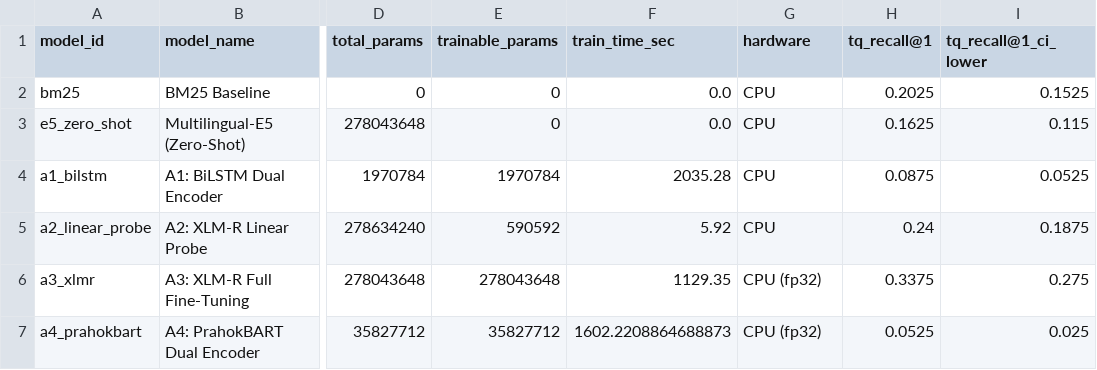
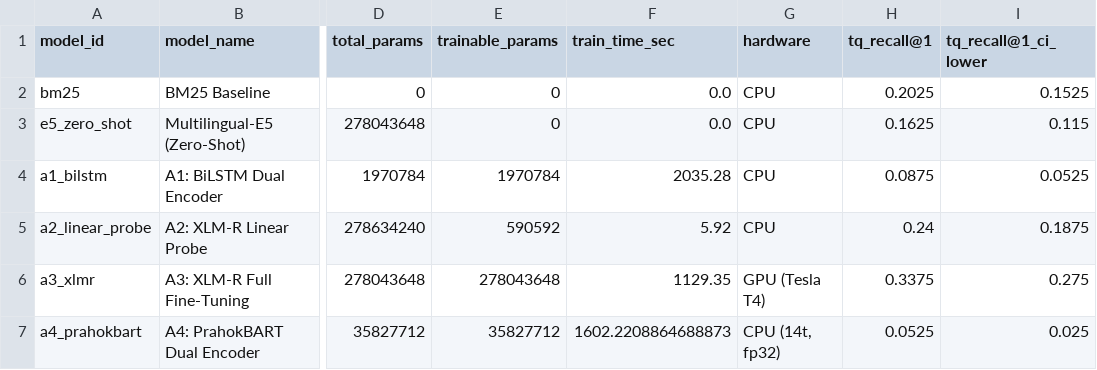
Before and after one commit to mengchheanglong/khmer-legal-retrieval, a CSV file: results/metrics/summary.csv, drawn as a sheet; only a part is shown, gaps mark what is left out; the diff names each change by its address in the sheet, - before the commit and + after, or states it on an @@ line.

Commit message:
fix(reporting): reconcile A3 hardware to GPU (Tesla T4) across summary metrics and UI

```diff
--- a/results/metrics/summary.csv
+++ b/results/metrics/summary.csv
-G6 (hardware): CPU (fp32)
+G6 (hardware): GPU (Tesla T4)
-G7 (hardware): CPU (fp32)
+G7 (hardware): CPU (14t, fp32)
```
Also changed, not shown: 3 other files.
